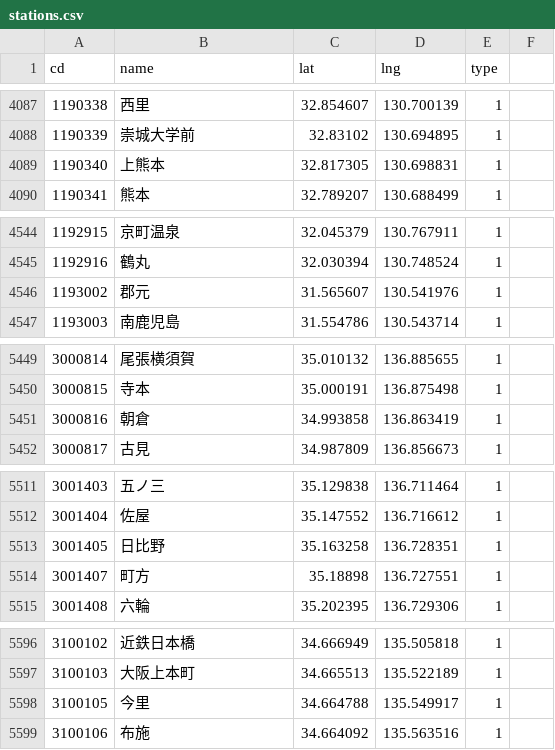
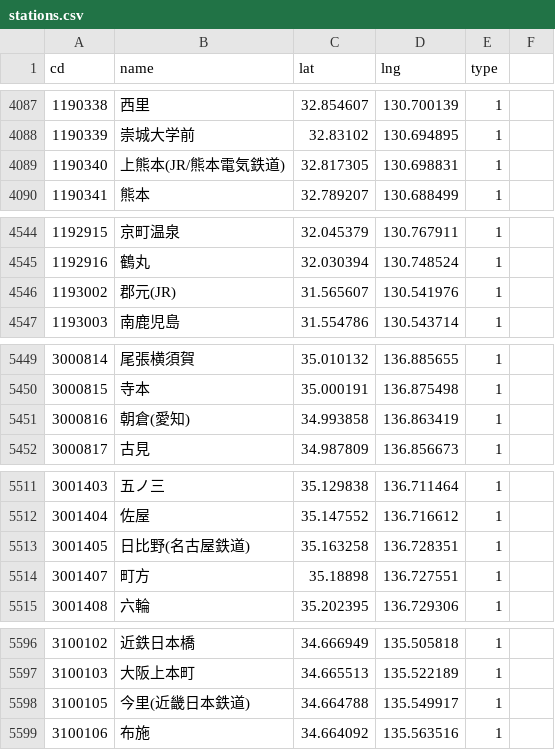
Before and after one commit to shinagaki/ekimemo-map, a CSV file: static/map/data/stations.csv, drawn as a sheet; only a part is shown, gaps mark what is left out; the diff covers the shown part only.

```diff
--- a/static/map/data/stations.csv
+++ b/static/map/data/stations.csv
@@ -4088,3 +4088,3 @@ cd,name,lat,lng,type
 1190339,崇城大学前,32.83102,130.694895,1
-1190340,上熊本,32.817305,130.698831,1
+1190340,上熊本(JR/熊本電気鉄道),32.817305,130.698831,1
 1190341,熊本,32.789207,130.688499,1
@@ -4545,3 +4545,3 @@ cd,name,lat,lng,type
 1192916,鶴丸,32.030394,130.748524,1
-1193002,郡元,31.565607,130.541976,1
+1193002,郡元(JR),31.565607,130.541976,1
 1193003,南鹿児島,31.554786,130.543714,1
@@ -5450,3 +5450,3 @@ cd,name,lat,lng,type
 3000815,寺本,35.000191,136.875498,1
-3000816,朝倉,34.993858,136.863419,1
+3000816,朝倉(愛知),34.993858,136.863419,1
 3000817,古見,34.987809,136.856673,1
@@ -5512,3 +5512,3 @@ cd,name,lat,lng,type
 3001404,佐屋,35.147552,136.716612,1
-3001405,日比野,35.163258,136.728351,1
+3001405,日比野(名古屋鉄道),35.163258,136.728351,1
 3001407,町方,35.18898,136.727551,1
@@ -5597,3 +5597,3 @@ cd,name,lat,lng,type
 3100103,大阪上本町,34.665513,135.522189,1
-3100105,今里,34.664788,135.549917,1
+3100105,今里(近畿日本鉄道),34.664788,135.549917,1
 3100106,布施,34.664092,135.563516,1
```
Also changed, not shown: 16 added rows, 2 removed rows and 37 edited cells elsewhere in this file, 7 other files.
